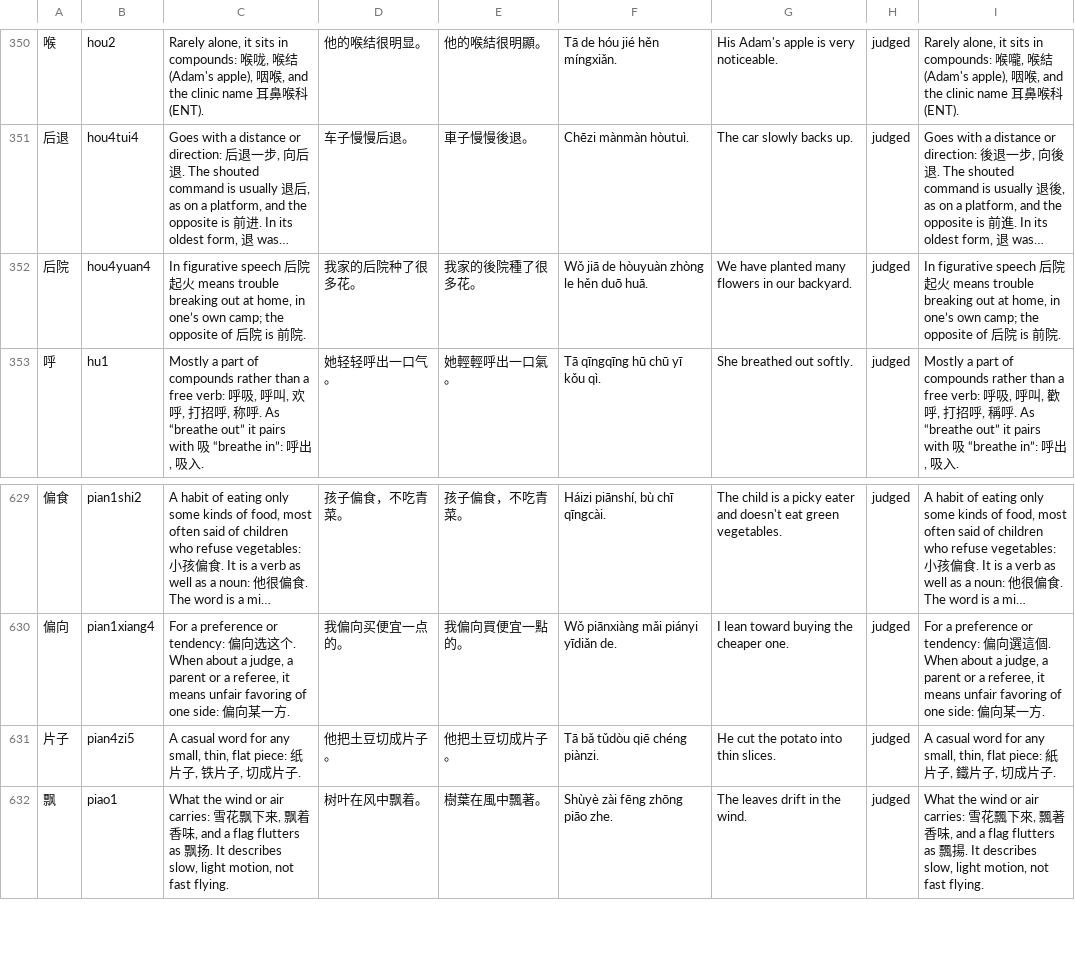
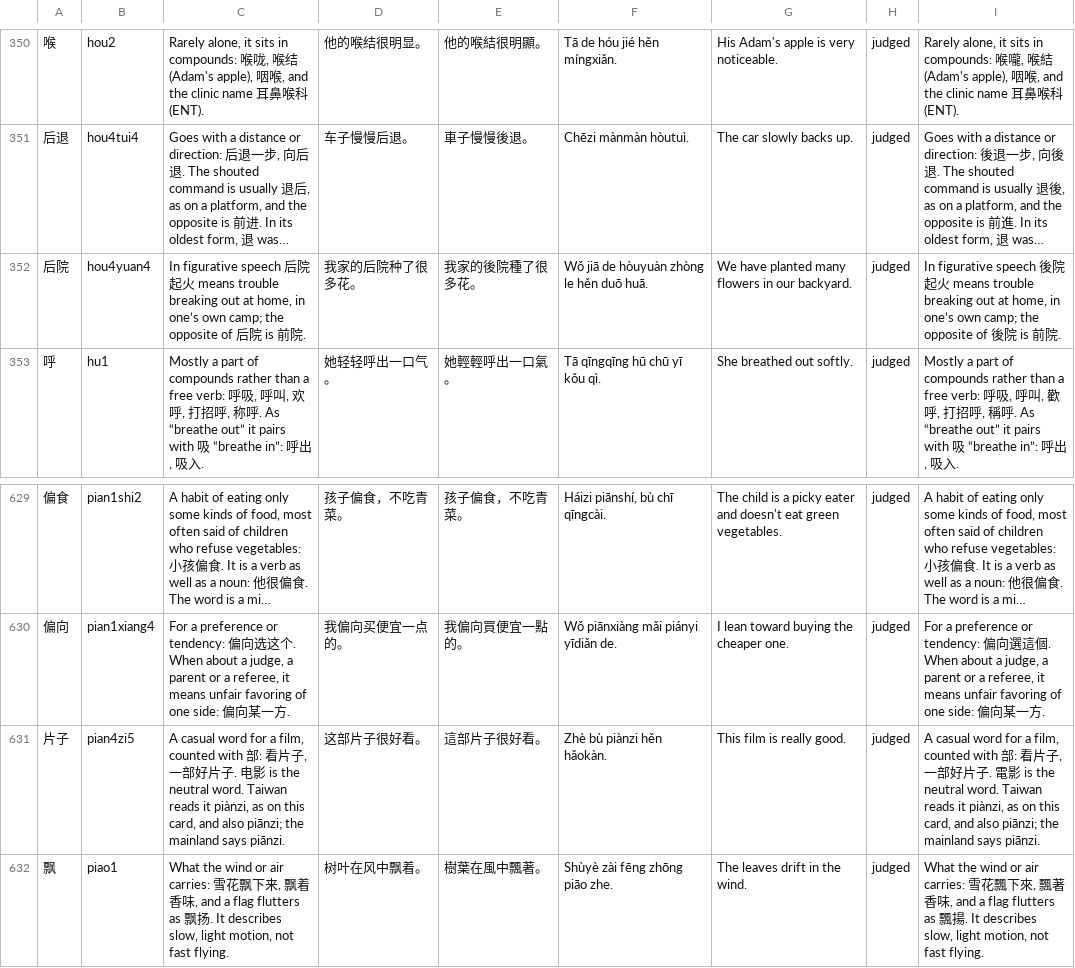
Before and after one commit to BunnyApocalypse/yutu-chinese, a TSV file: data/notes/tocfl-4.tsv, drawn as a sheet; only a part is shown, gaps mark what is left out; long unchanged cells end in …; the diff names each change by its address in the sheet, - before the commit and + after, or states it on an @@ line.

```diff
--- a/data/notes/tocfl-4.tsv
+++ b/data/notes/tocfl-4.tsv
-I352: …figurative speech 后院起火 means trouble breaking out at home, in one’s own camp; the opposite of 后院…
+I352: …figurative speech 後院起火 means trouble breaking out at home, in one’s own camp; the opposite of 後院…
-C631: …word for any small, thin, flat piece: 纸片子, 铁片子, 切成片子.
+C631: …word for a film, counted with 部: 看片子, 一部好片子. 电影 is the neutral word. Taiwan reads it piànzi, as on this card, and also piānzi; the mainland says piānzi.
-D631: 他把土豆切成片子。
+D631: 这部片子很好看。
-E631: 他把土豆切成片子。
+E631: 這部片子很好看。
-F631: Tā bǎ tǔdòu qiē chéng piànzi.
+F631: Zhè bù piànzi hěn hǎokàn.
-G631: He cut the potato into thin slices.
+G631: This film is really good.
-I631: …word for any small, thin, flat piece: 紙片子, 鐵片子, 切成片子.
+I631: …word for a film, counted with 部: 看片子, 一部好片子. 電影 is the neutral word. Taiwan reads it piànzi, as on this card, and also piānzi; the mainland says piānzi.
```
Also changed, not shown: 1 other file.
